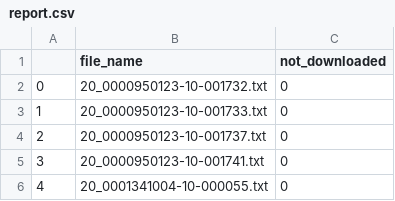
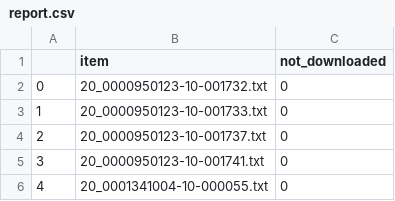
Before and after one commit to Nicola-Maria-Fiore/SECforms_parser, a CSV file: results/html/report.csv, drawn as a sheet.

```diff
--- a/results/html/report.csv
+++ b/results/html/report.csv
@@ -1,2 +1,2 @@
-"","file_name","not_downloaded"
+"","item","not_downloaded"
 "0","20_0000950123-10-001732.txt","0"
```
Also changed, not shown: 6 other files.
